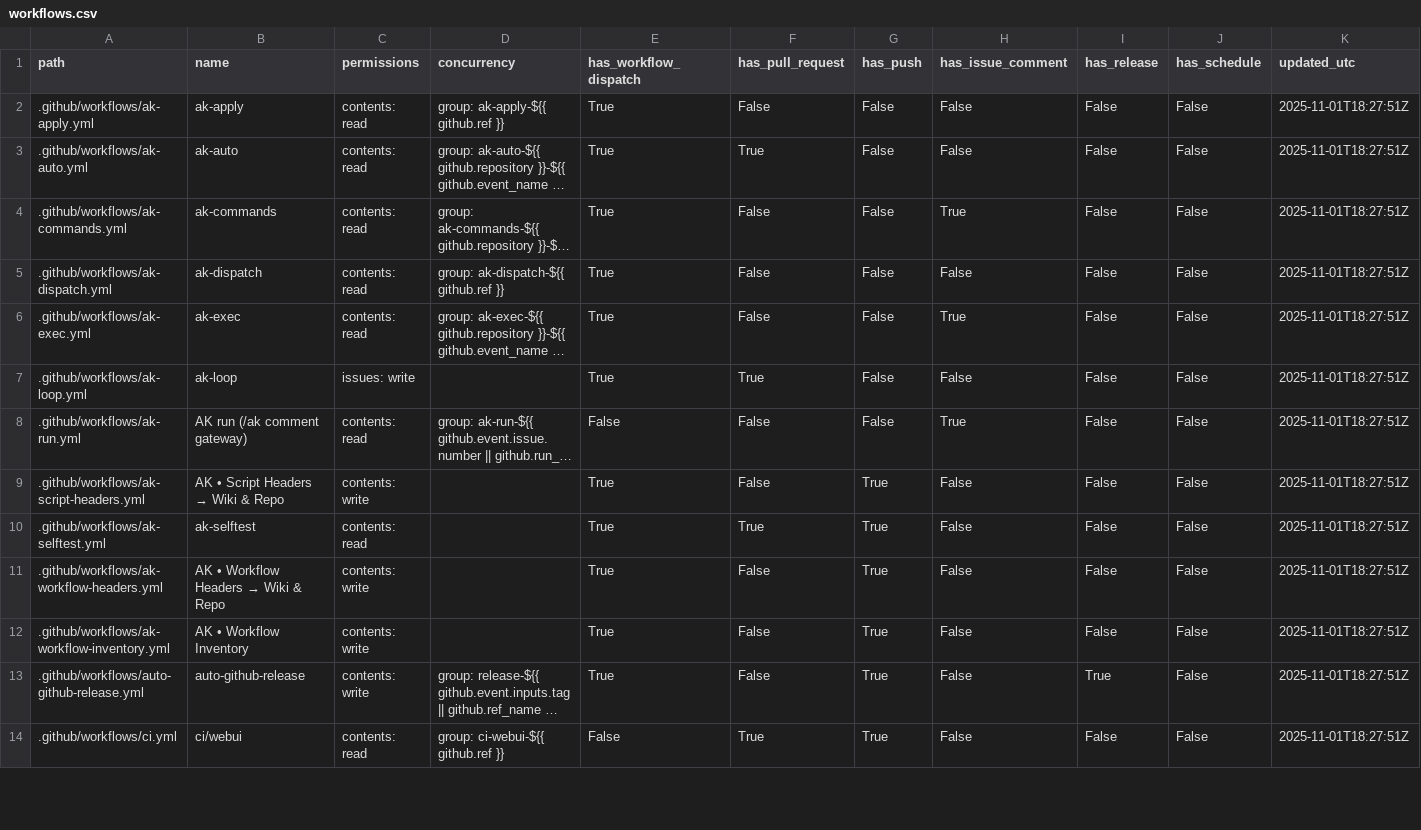
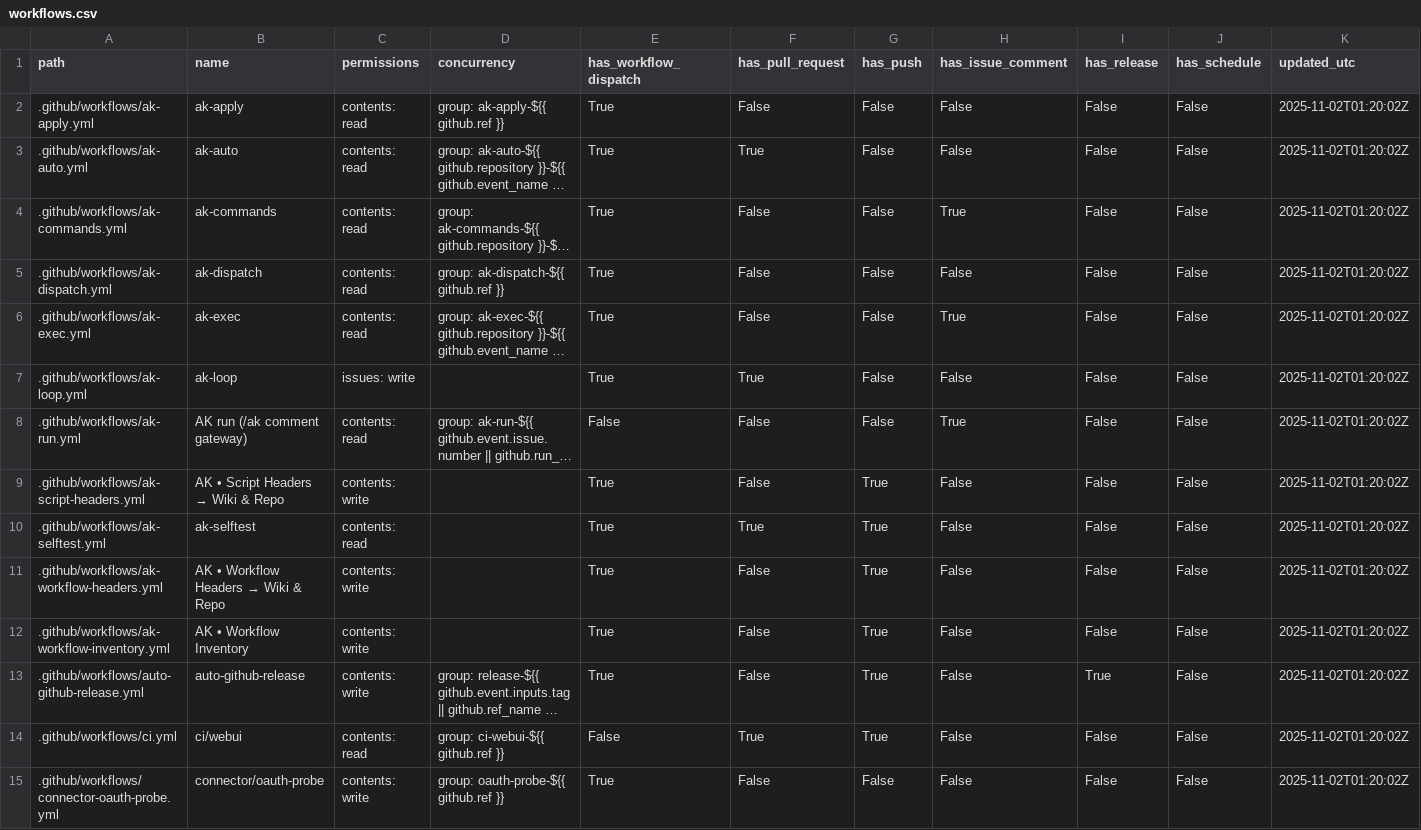
Before and after one commit to dh1293-hub/kobong-orchestrator, a CSV file: _inventory/workflows.csv, drawn as a sheet; only a part is shown; long unchanged cells end in …; the diff covers the shown part only; the diff names each change by its address in the sheet, - before the commit and + after, or states it on an @@ line.

```diff
--- a/_inventory/workflows.csv
+++ b/_inventory/workflows.csv
-K2:K14 (updated_utc): 2025-11-01T18:27:51Z
+K2:K14 (updated_utc): 2025-11-02T01:20:02Z
+row 15: .github/workflows/connector-oauth-probe.yml | connector/oauth-probe | contents: write | group: oauth-probe-${{ github.ref }} | True | False | False | False | False | False | 2025-11-02T01:20:02Z
```
Also changed, not shown: 2 removed rows and 46 edited cells elsewhere in this file, 1 other file.
